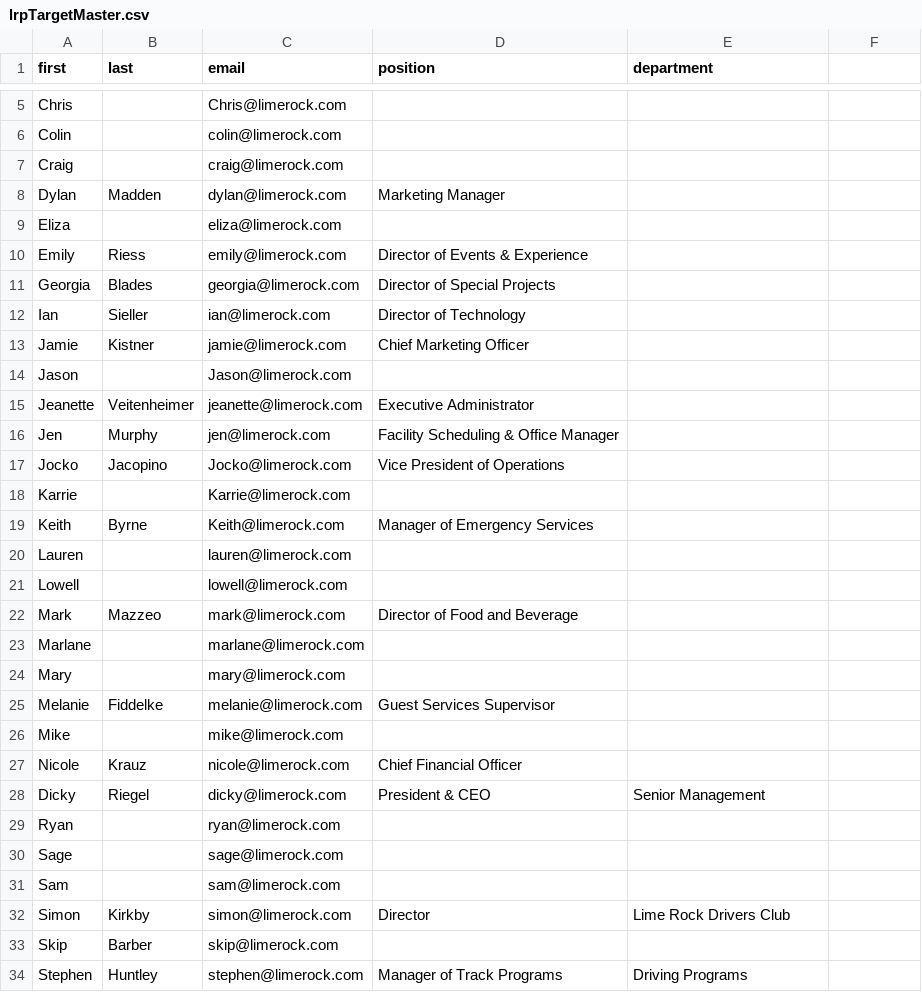
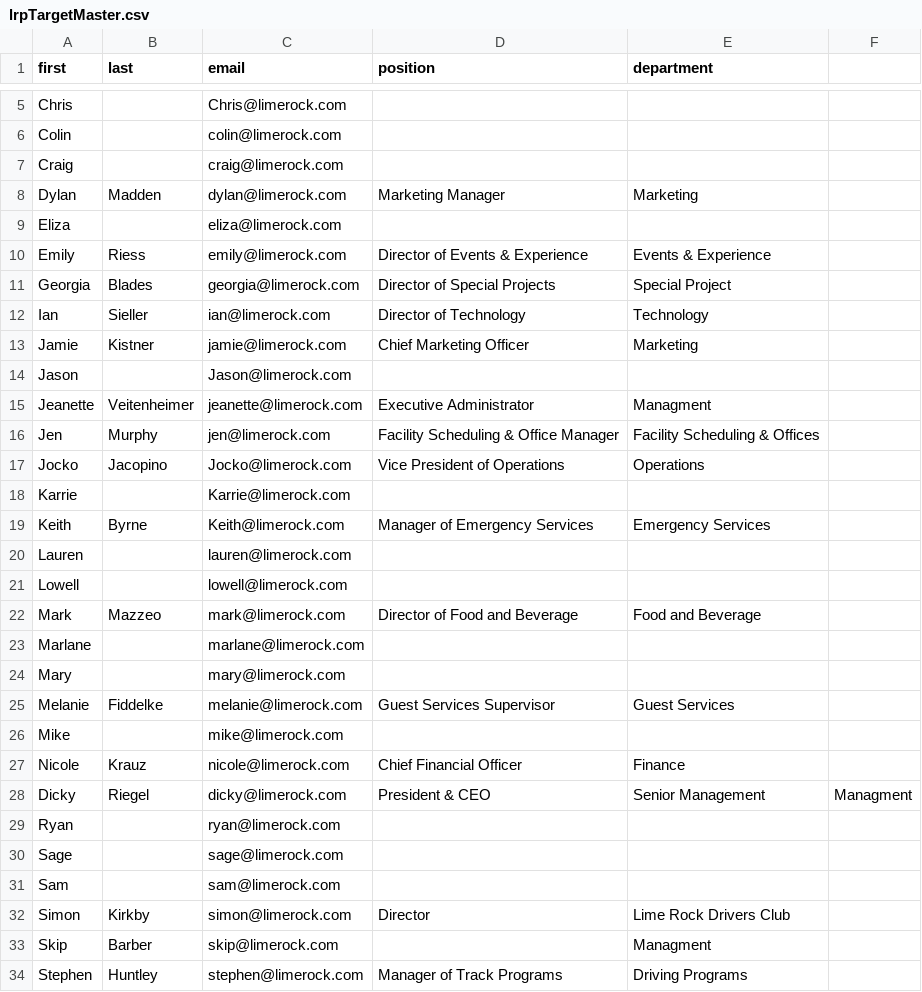
Before and after one commit to samuel-richardson/Capstone, a CSV file: mailer/csvs/lrpTargetMaster.csv, drawn as a sheet; only a part is shown, gaps mark what is left out; the diff covers the shown part only.

```diff
--- a/mailer/csvs/lrpTargetMaster.csv
+++ b/mailer/csvs/lrpTargetMaster.csv
@@ -7,23 +7,23 @@ Colin, ,colin@limerock.com, ,
 Craig, ,craig@limerock.com, ,
-Dylan,Madden,dylan@limerock.com,Marketing Manager,
+Dylan,Madden,dylan@limerock.com,Marketing Manager,Marketing
 Eliza, ,eliza@limerock.com, ,
-Emily,Riess,emily@limerock.com,Director of Events & Experience,
-Georgia,Blades,georgia@limerock.com,Director of Special Projects,
-Ian,Sieller,ian@limerock.com,Director of Technology,
-Jamie,Kistner,jamie@limerock.com,Chief Marketing Officer,
+Emily,Riess,emily@limerock.com,Director of Events & Experience,Events & Experience
+Georgia,Blades,georgia@limerock.com,Director of Special Projects, Special Project
+Ian,Sieller,ian@limerock.com,Director of Technology,Technology
+Jamie,Kistner,jamie@limerock.com,Chief Marketing Officer,Marketing
 Jason, ,Jason@limerock.com, ,
-Jeanette,Veitenheimer,jeanette@limerock.com,Executive Administrator,
-Jen,Murphy,jen@limerock.com,Facility Scheduling & Office Manager,
-Jocko,Jacopino,Jocko@limerock.com,Vice President of Operations,
+Jeanette,Veitenheimer,jeanette@limerock.com,Executive Administrator, Managment
+Jen,Murphy,jen@limerock.com,Facility Scheduling & Office Manager,Facility Scheduling & Offices
+Jocko,Jacopino,Jocko@limerock.com,Vice President of Operations,Operations
 Karrie, ,Karrie@limerock.com, ,
-Keith,Byrne,Keith@limerock.com,Manager of Emergency Services,
+Keith,Byrne,Keith@limerock.com,Manager of Emergency Services,Emergency Services
 Lauren, ,lauren@limerock.com, ,
 Lowell, ,lowell@limerock.com, ,
-Mark,Mazzeo,mark@limerock.com,Director of Food and Beverage,
+Mark,Mazzeo,mark@limerock.com,Director of Food and Beverage,Food and Beverage
 Marlane, ,marlane@limerock.com, ,
 Mary, ,mary@limerock.com, ,
-Melanie,Fiddelke,melanie@limerock.com,Guest Services Supervisor,
+Melanie,Fiddelke,melanie@limerock.com,Guest Services Supervisor,Guest Services
 Mike, ,mike@limerock.com, ,
-Nicole,Krauz,nicole@limerock.com,Chief Financial Officer,
-Dicky,Riegel,dicky@limerock.com,President & CEO,Senior Management
+Nicole,Krauz,nicole@limerock.com,Chief Financial Officer,Finance
+Dicky,Riegel,dicky@limerock.com,President & CEO,Senior Management,Managment
 Ryan, ,ryan@limerock.com, ,
@@ -32,3 +32,3 @@ Sam, ,sam@limerock.com, ,
 Simon,Kirkby,simon@limerock.com,Director,Lime Rock Drivers Club
-Skip,Barber,skip@limerock.com, ,
+Skip,Barber,skip@limerock.com, ,Managment
 Stephen,Huntley,stephen@limerock.com,Manager of Track Programs,Driving Programs
```
Also changed, not shown: 2 edited cells elsewhere in this file, 4 other files.
